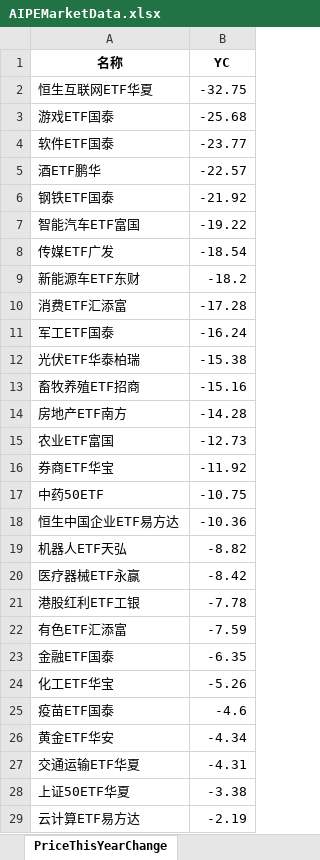
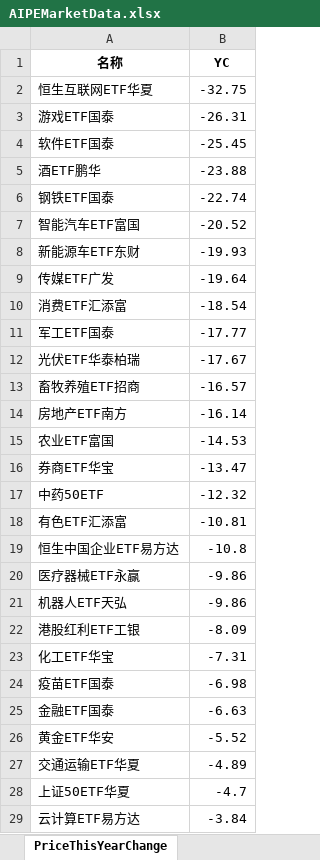
Before and after one commit to digital-era/AIPEMarketDashboard, an Excel workbook: AIPEMarketData.xlsx, sheet PriceThisYearChange, drawn as a sheet; only a part is shown; values as stored, in another font and other column widths than the file's, no borders; removed rows and columns are numbered as before the commit, all else as after; the diff covers the shown part only; the diff names each change by its address in the sheet, - before the commit and + after, or states it on an @@ line.

```diff
--- a/AIPEMarketData.xlsx (sheet PriceThisYearChange)
+++ b/AIPEMarketData.xlsx (sheet PriceThisYearChange)
-B3 (YC): -25.68
+B3 (YC): -26.31
-B4 (YC): -23.77
+B4 (YC): -25.45
-B5 (YC): -22.57
+B5 (YC): -23.88
-B6 (YC): -21.92
+B6 (YC): -22.74
-B7 (YC): -19.22
+B7 (YC): -20.52
-row 8: 传媒ETF广发 | -18.54
-B8 (YC): -18.2
+B8 (YC): -19.93
+row 9: 传媒ETF广发 | -19.64
-B10 (YC): -17.28
+B10 (YC): -18.54
-B11 (YC): -16.24
+B11 (YC): -17.77
-B12 (YC): -15.38
+B12 (YC): -17.67
-B13 (YC): -15.16
+B13 (YC): -16.57
-B14 (YC): -14.28
+B14 (YC): -16.14
-B15 (YC): -12.73
+B15 (YC): -14.53
-B16 (YC): -11.92
+B16 (YC): -13.47
-B17 (YC): -10.75
+B17 (YC): -12.32
+row 18: 有色ETF汇添富 | -10.81
-B19 (YC): -10.36
+B19 (YC): -10.8
-row 19: 机器人ETF天弘 | -8.82
-B20 (YC): -8.42
+B20 (YC): -9.86
+row 21: 机器人ETF天弘 | -9.86
-B22 (YC): -7.78
+B22 (YC): -8.09
-row 22: 有色ETF汇添富 | -7.59
-row 23: 金融ETF国泰 | -6.35
-B23 (YC): -5.26
+B23 (YC): -7.31
-B24 (YC): -4.6
+B24 (YC): -6.98
+row 25: 金融ETF国泰 | -6.63
-B26 (YC): -4.34
+B26 (YC): -5.52
-B27 (YC): -4.31
+B27 (YC): -4.89
-B28 (YC): -3.38
+B28 (YC): -4.7
-B29 (YC): -2.19
+B29 (YC): -3.84
```
Also changed, not shown: 16 added rows, 16 removed rows and 18 edited cells elsewhere in this sheet, sheet DistributeHotIndustry, sheet TopStockIn5DaysMainFund, sheet ShareThisYearChange, sheet TopStockInTopPotScore, sheet PriceChangeFrom2021, sheet ShareChangeFrom2021, 7 more sheets, 1 other file.
